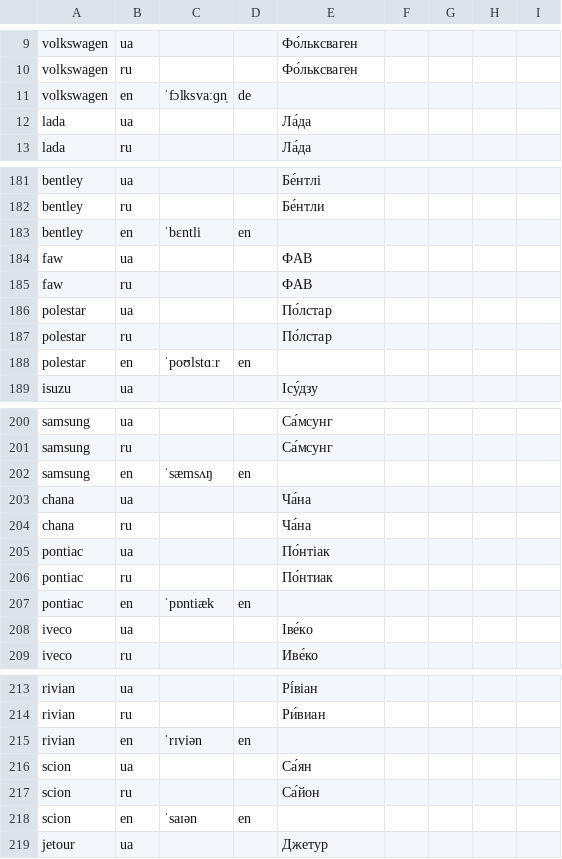
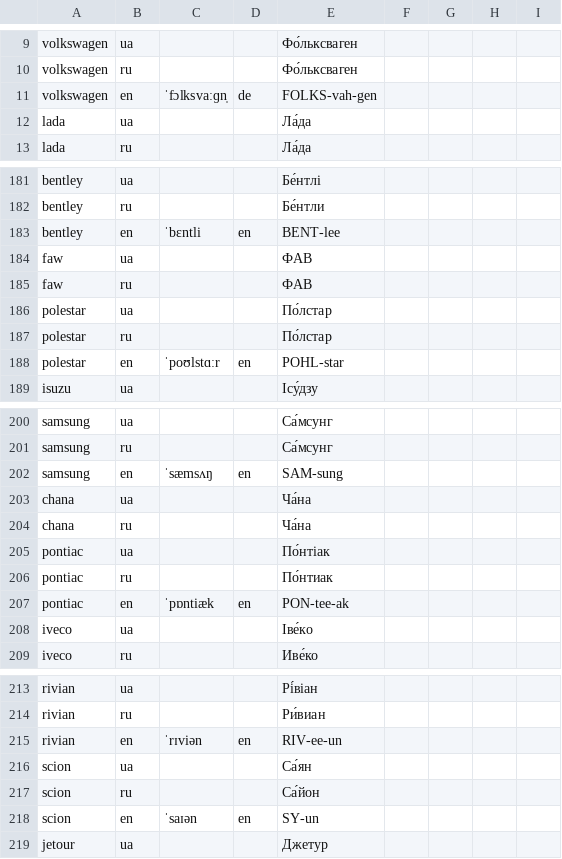
Before and after one commit to Krak86/carplates-v2, a CSV file: scripts/src/brand-pronounce-overrides.csv, drawn as a sheet; only a part is shown, gaps mark what is left out; the diff covers the shown part only.

```diff
--- a/scripts/src/brand-pronounce-overrides.csv
+++ b/scripts/src/brand-pronounce-overrides.csv
@@ -10,3 +10,3 @@ volkswagen,ua,,,Фо́льксваген
 volkswagen,ru,,,Фо́льксваген
-volkswagen,en,ˈfɔlksvaːɡn̩,de,
+volkswagen,en,ˈfɔlksvaːɡn̩,de,FOLKS-vah-gen
 lada,ua,,,Ла́да
@@ -182,3 +182,3 @@ bentley,ua,,,Бе́нтлі
 bentley,ru,,,Бе́нтли
-bentley,en,ˈbɛntli,en,
+bentley,en,ˈbɛntli,en,BENT-lee
 faw,ua,,,ФАВ
@@ -187,3 +187,3 @@ polestar,ua,,,По́лстар
 polestar,ru,,,По́лстар
-polestar,en,ˈpoʊlstɑːr,en,
+polestar,en,ˈpoʊlstɑːr,en,POHL-star
 isuzu,ua,,,Ісу́дзу
@@ -201,3 +201,3 @@ samsung,ua,,,Са́мсунг
 samsung,ru,,,Са́мсунг
-samsung,en,ˈsæmsʌŋ,en,
+samsung,en,ˈsæmsʌŋ,en,SAM-sung
 chana,ua,,,Ча́на
@@ -206,3 +206,3 @@ pontiac,ua,,,По́нтіак
 pontiac,ru,,,По́нтиак
-pontiac,en,ˈpɒntiæk,en,
+pontiac,en,ˈpɒntiæk,en,PON-tee-ak
 iveco,ua,,,Іве́ко
@@ -214,6 +214,6 @@ rivian,ua,,,Рі́віан
 rivian,ru,,,Ри́виан
-rivian,en,ˈrɪviən,en,
+rivian,en,ˈrɪviən,en,RIV-ee-un
 scion,ua,,,Са́ян
 scion,ru,,,Са́йон
-scion,en,ˈsaɪən,en,
+scion,en,ˈsaɪən,en,SY-un
 jetour,ua,,,Джетур
```
Also changed, not shown: 44 added rows and 28 edited cells elsewhere in this file, 10 other files.
